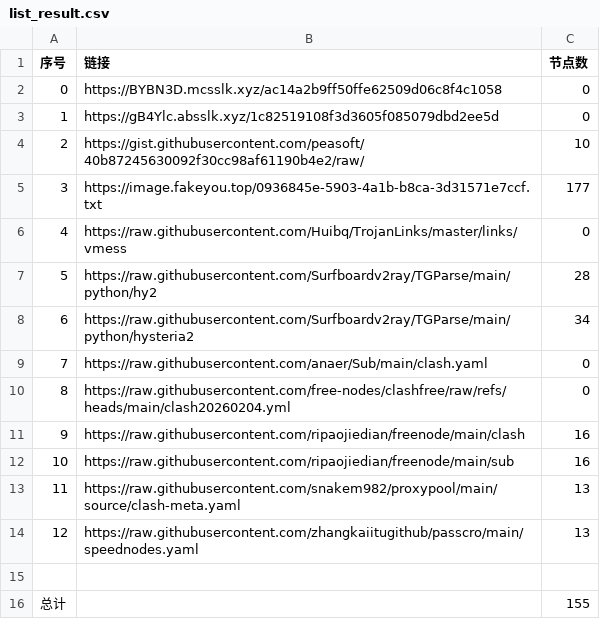
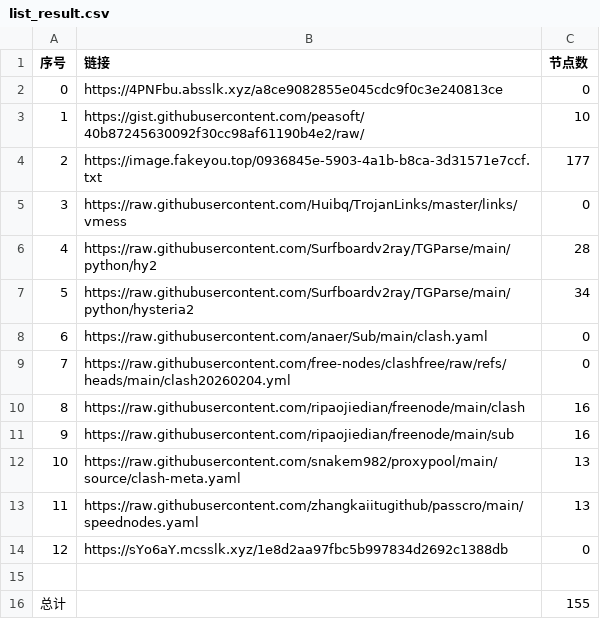
Before and after one commit to ResonanceForge/NoMoreWalls, a CSV file: list_result.csv, drawn as a sheet; removed rows and columns are numbered as before the commit, all else as after; the diff names each change by its address in the sheet, - before the commit and + after, or states it on an @@ line.

```diff
--- a/list_result.csv
+++ b/list_result.csv
-B2 (链接): https://BYBN3D.mcsslk.xyz/ac14a2b9ff50ffe62509d06c8f4c1058
+B2 (链接): https://4PNFbu.absslk.xyz/a8ce9082855e045cdc9f0c3e240813ce
-row 3: 1 | https://gB4Ylc.absslk.xyz/1c82519108f3d3605f085079dbd2ee5d | 0
@@ column A (序号) renumbered between rows 3 and 13 @@
+row 14: 12 | https://sYo6aY.mcsslk.xyz/1e8d2aa97fbc5b997834d2692c1388db | 0
```
Also changed, not shown: 7 other files.
